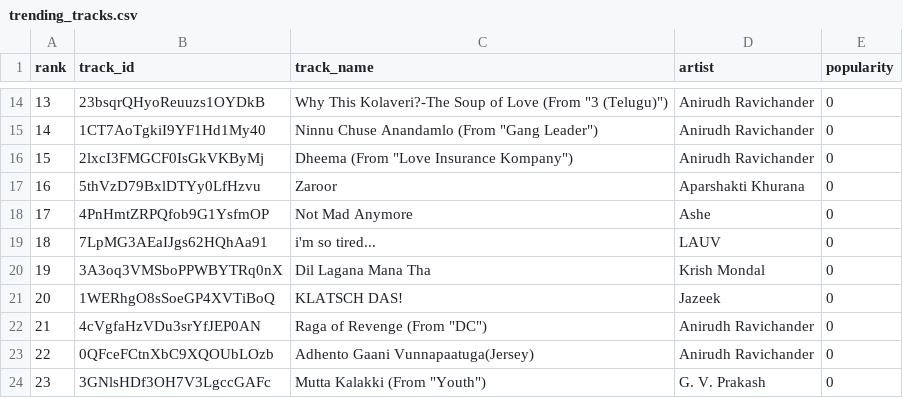
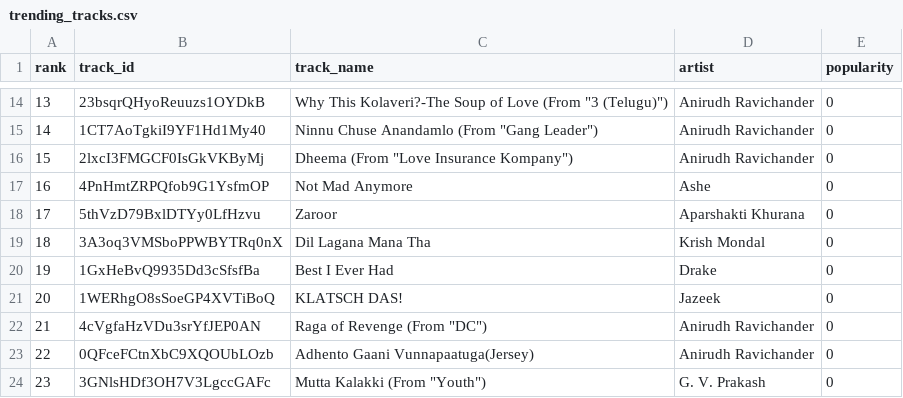
Before and after one commit to 5avis/playlist-a-live, a CSV file: trending_tracks.csv, drawn as a sheet; only a part is shown, gaps mark what is left out; removed rows and columns are numbered as before the commit, all else as after; the diff covers the shown part only; the diff names each change by its address in the sheet, - before the commit and + after, or states it on an @@ line.

```diff
--- a/trending_tracks.csv
+++ b/trending_tracks.csv
@@ column A (rank) renumbered between rows 7 and 50 @@
@@ row 18 moved to row 17: 16 @@
-row 19: 18 | 7LpMG3AEaIJgs62HQhAa91 | i'm so tired... | LAUV | 0
+row 20: 19 | 1GxHeBvQ9935Dd3cSfsfBa | Best I Ever Had | Drake | 0
```
Also changed, not shown: 4 added rows, 4 removed rows and 2 moved rows elsewhere in this file, decisions.csv.
